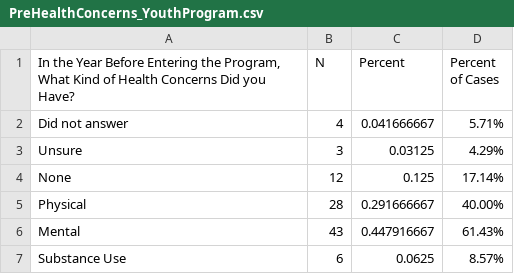
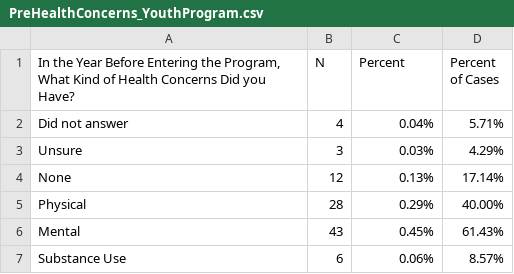
Before and after one commit to Amandanoelward/GitHubFHP_Repository, a CSV file: Health/PreHealthConcerns_YouthProgram.csv, drawn as a sheet.

```diff
--- a/Health/PreHealthConcerns_YouthProgram.csv
+++ b/Health/PreHealthConcerns_YouthProgram.csv
@@ -1,7 +1,7 @@
 "In the Year Before Entering the Program, What Kind of Health Concerns Did you Have? ",N,Percent,Percent of Cases
-Did not answer,4,0.041666667,5.71%
-Unsure,3,0.03125,4.29%
-None,12,0.125,17.14%
-Physical,28,0.291666667,40.00%
-Mental,43,0.447916667,61.43%
-Substance Use,6,0.0625,8.57%
+Did not answer,4,0.04%,5.71%
+Unsure,3,0.03%,4.29%
+None,12,0.13%,17.14%
+Physical,28,0.29%,40.00%
+Mental,43,0.45%,61.43%
+Substance Use,6,0.06%,8.57%
```
Also changed, not shown: Health/PreHealthConcerns_AdultProgram.csv, 3 other files.
